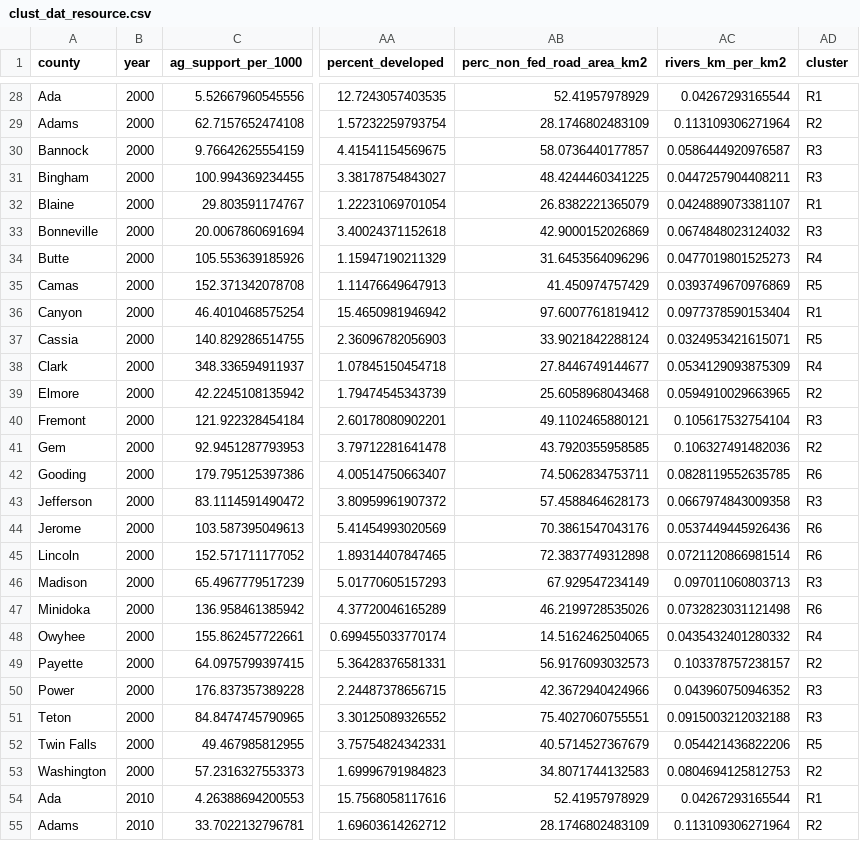
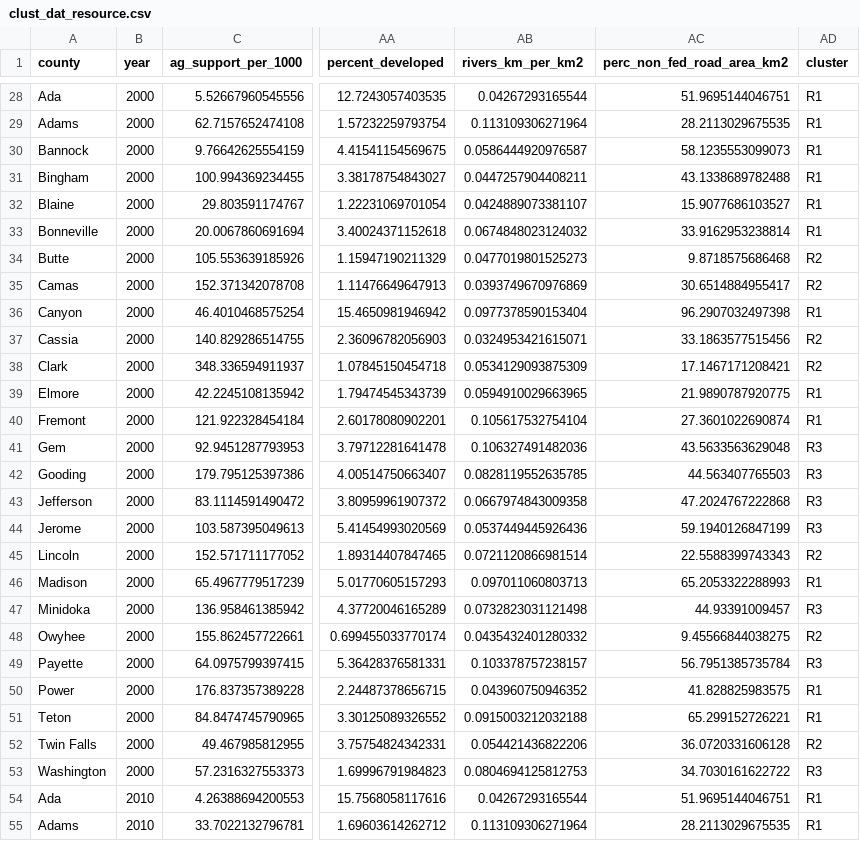
Before and after one commit to CarolynKoehn/Koehn_etal_2026_Farmland-loss-archetypes, a CSV file: data/model results/clust_dat_resource.csv, drawn as a sheet; only a part is shown, gaps mark what is left out; removed rows and columns are numbered as before the commit, all else as after; the diff covers the shown part only; the diff names each change by its address in the sheet, - before the commit and + after, or states it on an @@ line.

```diff
--- a/data/model results/clust_dat_resource.csv
+++ b/data/model results/clust_dat_resource.csv
-column AB (perc_non_fed_road_area_km2), rows 28-55: 52.41957978929 | 28.1746802483109 | 58.0736440177857 | 48.4244460341225 | 26.8382221365079 | 42.9000152026869 | 31.6453564096296 | 41.450974757429 | 97.6007761819412 | 33.9021842288124 | 27.8446749144677 | 25.6058968043468 | 49.1102465880121 | 43.7920355958585 | 74.5062834753711 | 57.4588464628173 | 70.3861547043176 | 72.3837749312898 | 67.929547234149 | 46.2199728535026 | 14.5162462504065 | 56.9176093032573 | 42.3672940424966 | 75.4027060755551 | 40.5714527367679 | 34.8071744132583 | 52.41957978929 | 28.1746802483109
+column AC (perc_non_fed_road_area_km2), rows 28-55: 51.9695144046751 | 28.2113029675535 | 58.1235553099073 | 43.1338689782488 | 15.9077686103527 | 33.9162953238814 | 9.8718575686468 | 30.6514884955417 | 96.2907032497398 | 33.1863577515456 | 17.1467171208421 | 21.9890787920775 | 27.3601022690874 | 43.5633563629048 | 44.563407765503 | 47.2024767222868 | 59.1940126847199 | 22.5588399743343 | 65.2053322288993 | 44.93391009457 | 9.45566844038275 | 56.7951385735784 | 41.828825983575 | 65.299152726221 | 36.0720331606128 | 34.7030161622722 | 51.9695144046751 | 28.2113029675535
-AD29 (cluster): R2
+AD29 (cluster): R1
-AD30:AD31 (cluster): R3
+AD30:AD31 (cluster): R1
-AD33 (cluster): R3
+AD33 (cluster): R1
-AD34 (cluster): R4
+AD34 (cluster): R2
-AD35 (cluster): R5
+AD35 (cluster): R2
-AD37 (cluster): R5
+AD37 (cluster): R2
-AD38 (cluster): R4
+AD38 (cluster): R2
-AD39 (cluster): R2
+AD39 (cluster): R1
-AD40 (cluster): R3
+AD40 (cluster): R1
-AD41 (cluster): R2
+AD41 (cluster): R3
-AD42 (cluster): R6
+AD42 (cluster): R3
-AD44 (cluster): R6
+AD44 (cluster): R3
-AD45 (cluster): R6
+AD45 (cluster): R2
-AD46 (cluster): R3
+AD46 (cluster): R1
-AD47 (cluster): R6
+AD47 (cluster): R3
-AD48 (cluster): R4
+AD48 (cluster): R2
-AD49 (cluster): R2
+AD49 (cluster): R3
-AD50:AD51 (cluster): R3
+AD50:AD51 (cluster): R1
-AD52 (cluster): R5
+AD52 (cluster): R2
-AD53 (cluster): R2
+AD53 (cluster): R3
-AD55 (cluster): R2
+AD55 (cluster): R1
```
Also changed, not shown: 64 edited cells elsewhere in this file, data/model results/ci_clust_actors.csv, data/model results/ci_clust_resource.csv, 4 other files.
